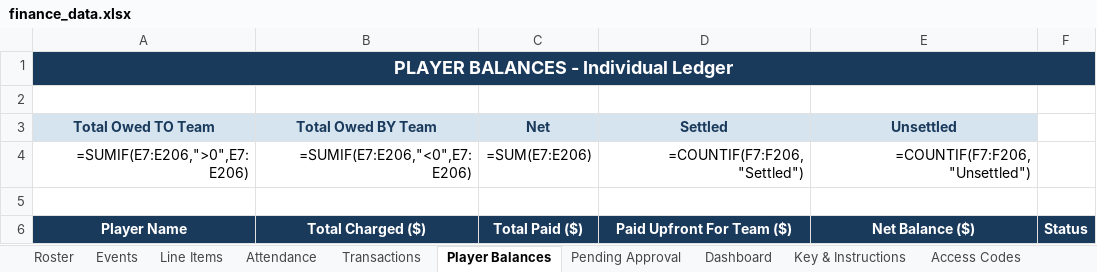
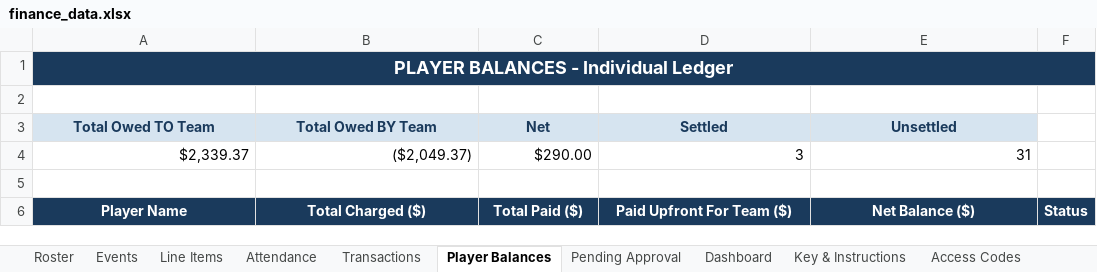
Before and after one commit to jakepmurray/port-finances-26, an Excel workbook: finance_data.xlsx, sheet Player Balances, drawn as a sheet; only a part is shown; values as stored, in another font and other column widths than the file's, no borders; formulas without a stored value are shown as written; charts and pictures not drawn; removed rows and columns are numbered as before the commit, all else as after; the diff covers the shown part only; the diff names each change by its address in the sheet, - before the commit and + after, or states it on an @@ line.

```diff
--- a/finance_data.xlsx (sheet Player Balances)
+++ b/finance_data.xlsx (sheet Player Balances)
-row 4: =SUMIF(E7:E206,">0",E7:E206) | =SUMIF(E7:E206,"<0",E7:E206) | =SUM(E7:E206) | =COUNTIF(F7:F206,"Settled") | =COUNTIF(F7:F206,"Unsettled")
+row 4: $2,339.37 | ($2,049.37) | $290.00 | 3 | 31
```
Also changed, not shown: other rows of this sheet, sheet Events, sheet Transactions, sheet Attendance, sheet Roster, sheet Dashboard, charts or pictures, 2 other files.
